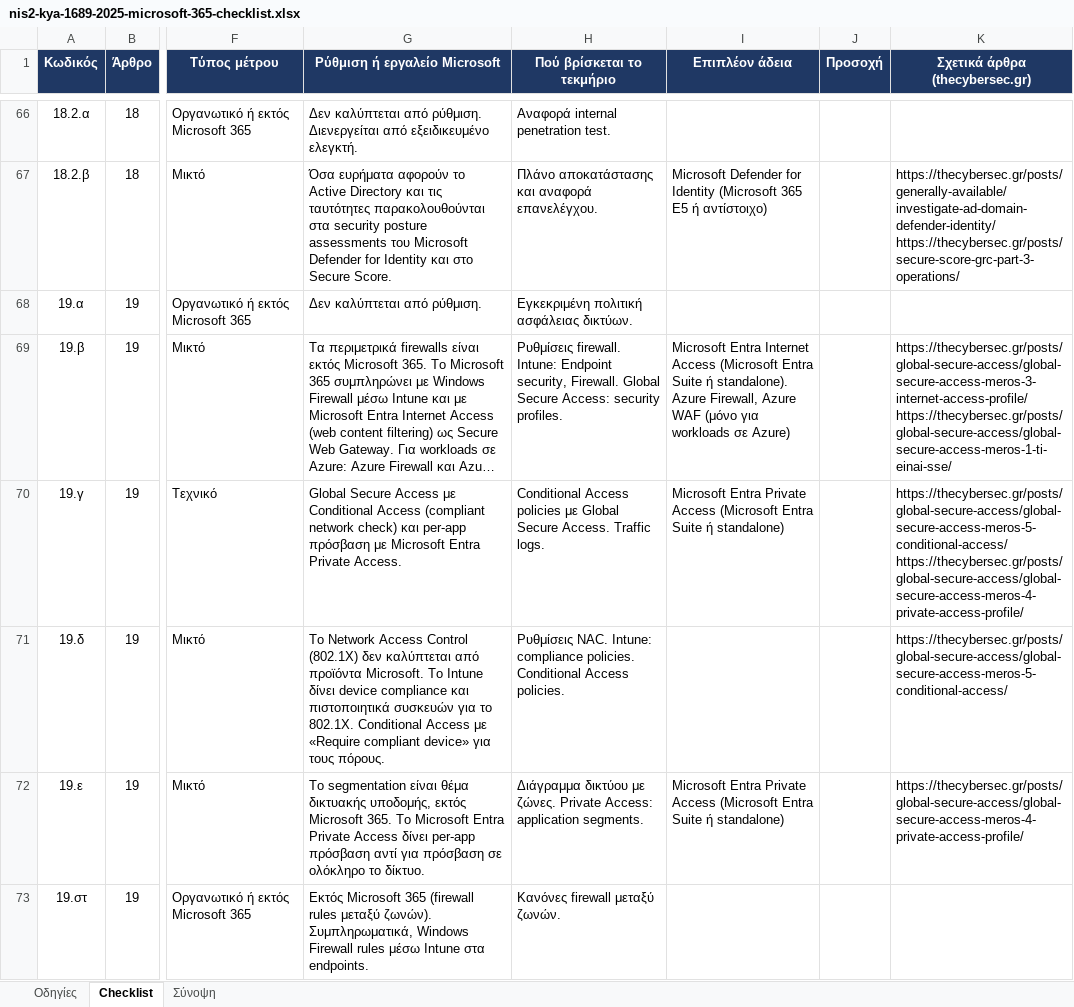
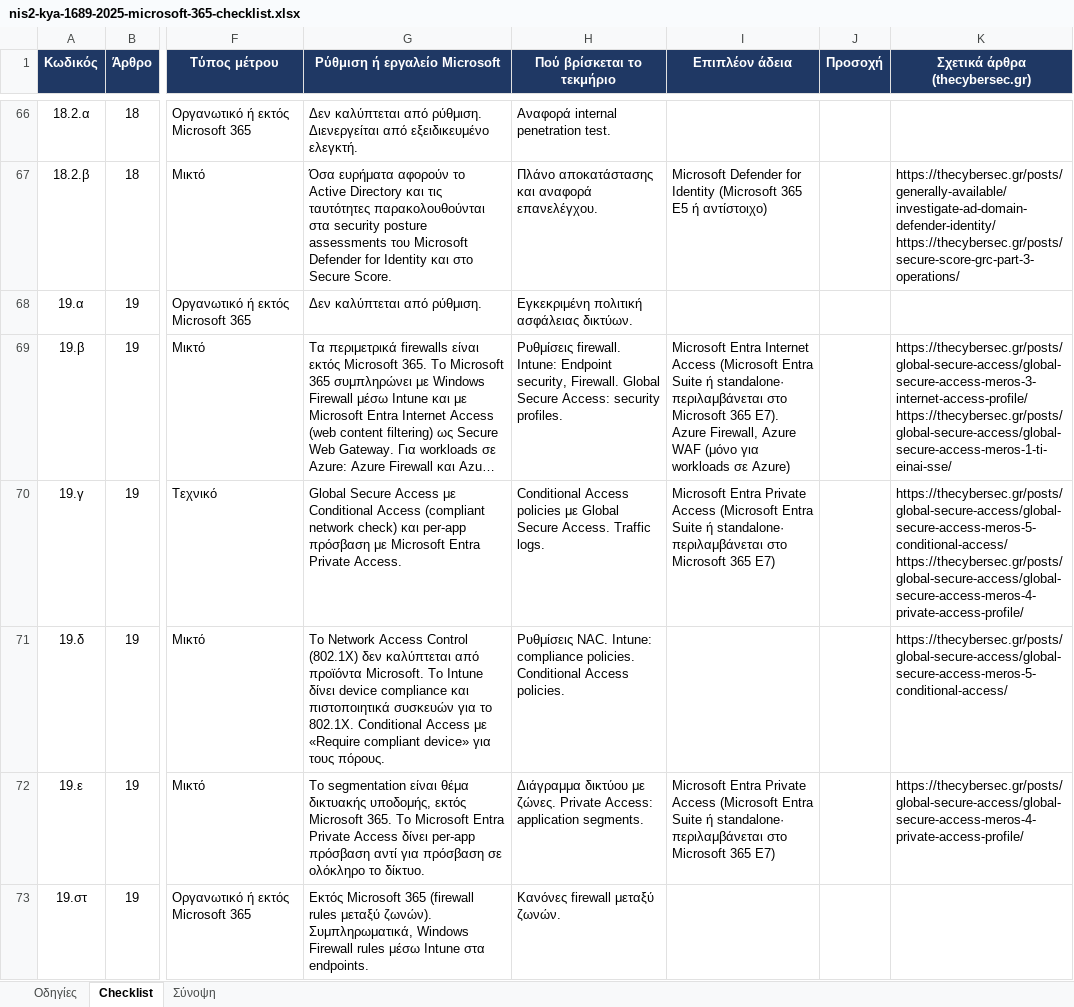
Before and after one commit to dimosatteia/dimosatteia.github.io, an Excel workbook: static/downloads/nis2-kya-1689-2025-microsoft-365-checklist.xlsx, sheet Checklist, drawn as a sheet; only a part is shown, gaps mark what is left out; long unchanged cells end in …; values as stored, in another font and other column widths than the file's, no borders; charts and pictures not drawn; the diff covers the shown part only; the diff names each change by its address in the sheet, - before the commit and + after, or states it on an @@ line.

```diff
--- a/static/downloads/nis2-kya-1689-2025-microsoft-365-checklist.xlsx (sheet Checklist)
+++ b/static/downloads/nis2-kya-1689-2025-microsoft-365-checklist.xlsx (sheet Checklist)
-I69 (Επιπλέον άδεια): …Suite ή standalone). Azure Firewall,…
+I69 (Επιπλέον άδεια): …Suite ή standalone· περιλαμβάνεται στο Microsoft 365 E7). Azure Firewall,…
-I70 (Επιπλέον άδεια): …Suite ή standalone)
+I70 (Επιπλέον άδεια): …Suite ή standalone· περιλαμβάνεται στο Microsoft 365 E7)
-I72 (Επιπλέον άδεια): …Suite ή standalone)
+I72 (Επιπλέον άδεια): …Suite ή standalone· περιλαμβάνεται στο Microsoft 365 E7)
```
Also changed, not shown: 5 edited cells elsewhere in this sheet, static/downloads/iso-27001-2022-annex-a-microsoft-365-checklist.xlsx, static/downloads/nis2-directive-2022-2555-microsoft-365-checklist.xlsx, 2 other files.
